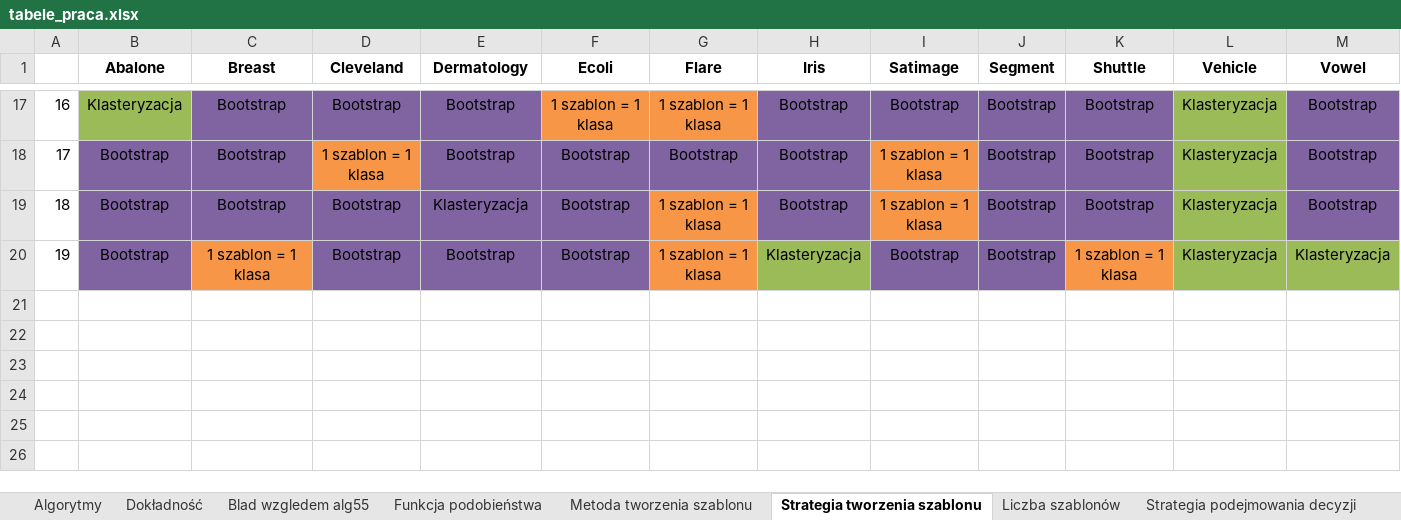
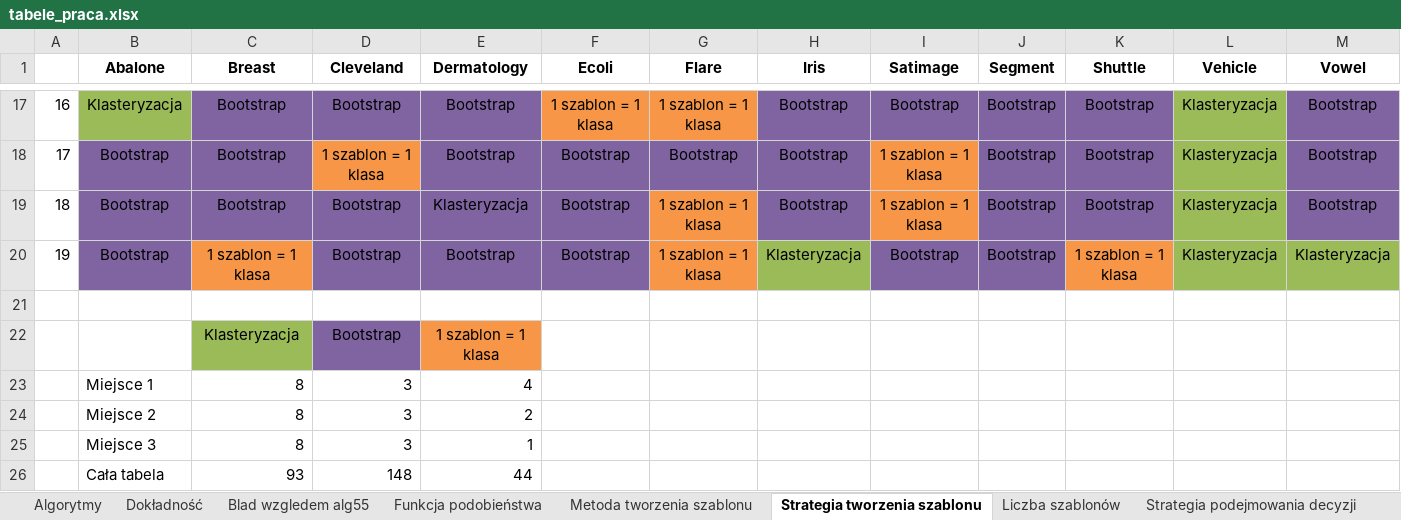
Before and after one commit to piotrchmiel/decision_templates, an Excel workbook: tabele_praca.xlsx, sheet Strategia tworzenia szablonu, drawn as a sheet; only a part is shown, gaps mark what is left out; values as stored, in another font and other column widths than the file's, no borders; charts and pictures and conditional formats not drawn; rows hold the shown columns only; the diff names each change by its address in the sheet, - before the commit and + after, or states it on an @@ line.

```diff
--- a/tabele_praca.xlsx (sheet Strategia tworzenia szablonu)
+++ b/tabele_praca.xlsx (sheet Strategia tworzenia szablonu)
+row 21: (empty)
+row 22:  |  | Klasteryzacja | Bootstrap | 1 szablon = 1 klasa
+row 23:  | Miejsce 1 | 8 | 3 | 4
+row 24:  | Miejsce 2 | 8 | 3 | 2
+row 25:  | Miejsce 3 | 8 | 3 | 1
+row 26:  | Cała tabela | 93 | 148 | 44
```
Also changed, not shown: sheet Funkcja podobieństwa, sheet Liczba szablonów, sheet Strategia podejmowania decyzji, sheet Metoda tworzenia szablonu, charts or pictures.
